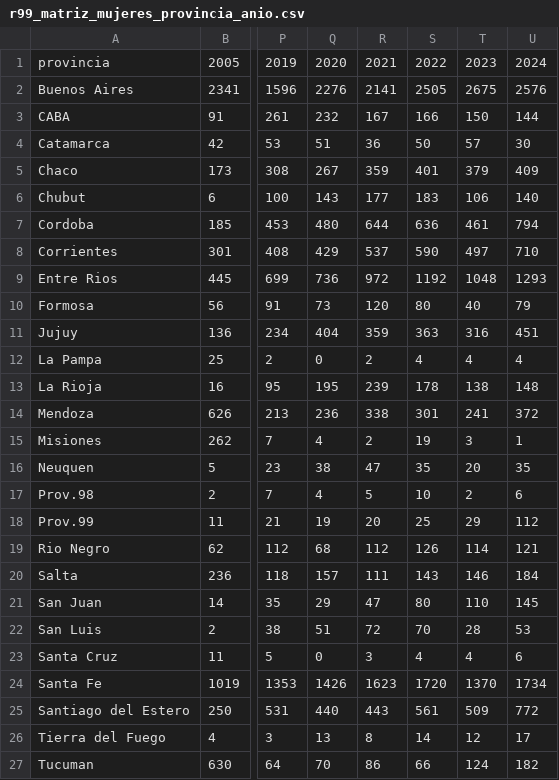
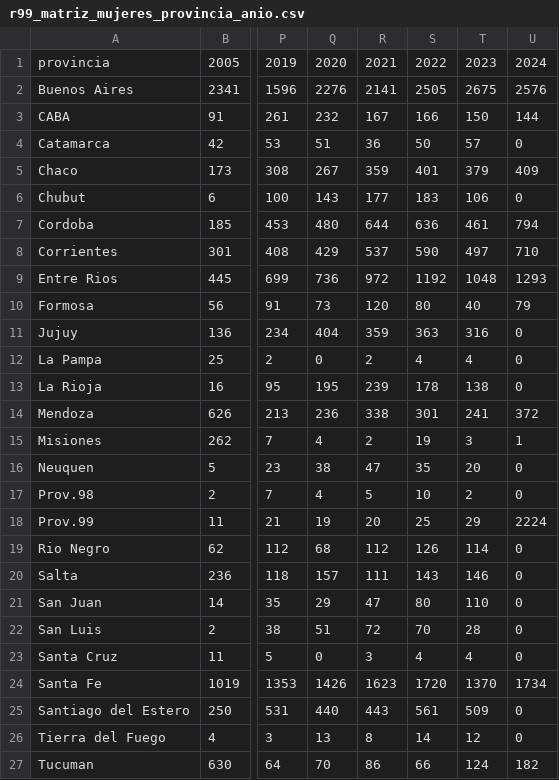
Before and after one commit to rquiroga7/suicidios_0-20-ARGENTINA, a CSV file: outputs/r99_matriz_mujeres_provincia_anio.csv, drawn as a sheet; only a part is shown, gaps mark what is left out; the diff names each change by its address in the sheet, - before the commit and + after, or states it on an @@ line.

```diff
--- a/outputs/r99_matriz_mujeres_provincia_anio.csv
+++ b/outputs/r99_matriz_mujeres_provincia_anio.csv
-U4: 30
+U4: 0
-U6: 140
+U6: 0
-U11: 451
+U11: 0
-U12: 4
+U12: 0
-U13: 148
+U13: 0
-U16: 35
+U16: 0
-U17: 6
+U17: 0
-U18: 112
+U18: 2224
-U19: 121
+U19: 0
-U20: 184
+U20: 0
-U21: 145
+U21: 0
-U22: 53
+U22: 0
-U23: 6
+U23: 0
-U25: 772
+U25: 0
-U26: 17
+U26: 0
```
Also changed, not shown: outputs/hom_und_matriz_total_provincia_anio.csv, outputs/hom_und_matriz_varones_provincia_anio.csv, 32 other files.
